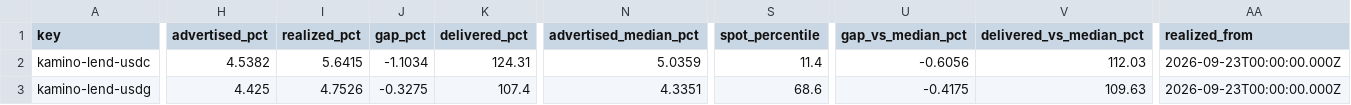
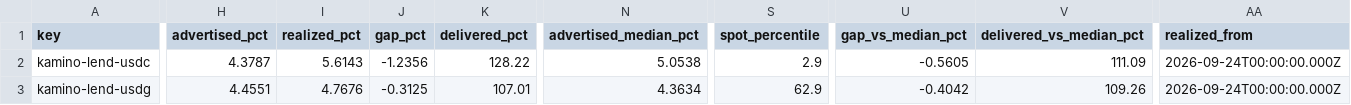
Before and after one commit to kerne-protocol/solhonesty, a CSV file: out/current.csv, drawn as a sheet; only a part is shown, gaps mark what is left out; the diff covers the shown part only; the diff names each change by its address in the sheet, - before the commit and + after, or states it on an @@ line.

```diff
--- a/out/current.csv
+++ b/out/current.csv
-H2 (advertised_pct): 4.5382
+H2 (advertised_pct): 4.3787
-I2 (realized_pct): 5.6415
+I2 (realized_pct): 5.6143
-J2 (gap_pct): -1.1034
+J2 (gap_pct): -1.2356
-K2 (delivered_pct): 124.31
+K2 (delivered_pct): 128.22
-N2 (advertised_median_pct): 5.0359
+N2 (advertised_median_pct): 5.0538
-S2 (spot_percentile): 11.4
+S2 (spot_percentile): 2.9
-U2 (gap_vs_median_pct): -0.6056
+U2 (gap_vs_median_pct): -0.5605
-V2 (delivered_vs_median_pct): 112.03
+V2 (delivered_vs_median_pct): 111.09
-AA2:AA3 (realized_from): 2026-09-23T00:00:00.000Z
+AA2:AA3 (realized_from): 2026-09-24T00:00:00.000Z
-H3 (advertised_pct): 4.425
+H3 (advertised_pct): 4.4551
-I3 (realized_pct): 4.7526
+I3 (realized_pct): 4.7676
-J3 (gap_pct): -0.3275
+J3 (gap_pct): -0.3125
-K3 (delivered_pct): 107.4
+K3 (delivered_pct): 107.01
-N3 (advertised_median_pct): 4.3351
+N3 (advertised_median_pct): 4.3634
-S3 (spot_percentile): 68.6
+S3 (spot_percentile): 62.9
-U3 (gap_vs_median_pct): -0.4175
+U3 (gap_vs_median_pct): -0.4042
-V3 (delivered_vs_median_pct): 109.63
+V3 (delivered_vs_median_pct): 109.26
```
Also changed, not shown: 177 edited cells elsewhere in this file, 3 other files.
